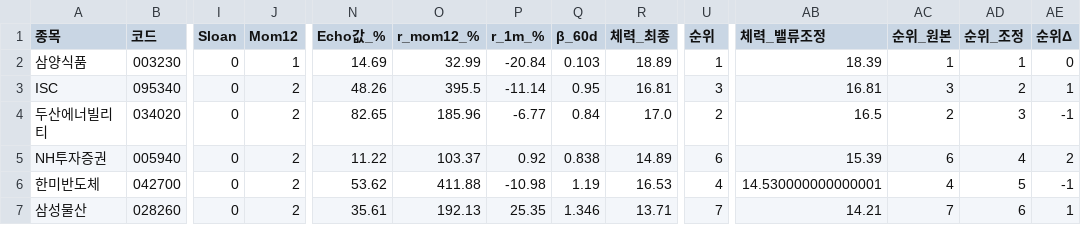
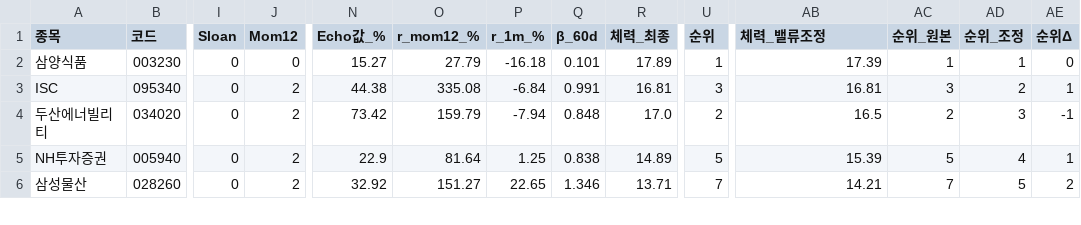
Before and after one commit to luminae21-source/jinwoo-quant-auto, a CSV file: docs/overlay_scores.csv, drawn as a sheet; only a part is shown, gaps mark what is left out; removed rows and columns are numbered as before the commit, all else as after; rows hold the shown columns only; the diff covers the shown part only; the diff names each change by its address in the sheet, - before the commit and + after, or states it on an @@ line.

```diff
--- a/docs/overlay_scores.csv
+++ b/docs/overlay_scores.csv
-J2 (Mom12): 1
+J2 (Mom12): 0
-N2 (Echo값_%): 14.69
+N2 (Echo값_%): 15.27
-O2 (r_mom12_%): 32.99
+O2 (r_mom12_%): 27.79
-P2 (r_1m_%): -20.84
+P2 (r_1m_%): -16.18
-Q2 (β_60d): 0.103
+Q2 (β_60d): 0.101
-R2 (체력_최종): 18.89
+R2 (체력_최종): 17.89
-AB2 (체력_밸류조정): 18.39
+AB2 (체력_밸류조정): 17.39
-N3 (Echo값_%): 48.26
+N3 (Echo값_%): 44.38
-O3 (r_mom12_%): 395.5
+O3 (r_mom12_%): 335.08
-P3 (r_1m_%): -11.14
+P3 (r_1m_%): -6.84
-Q3 (β_60d): 0.95
+Q3 (β_60d): 0.991
-N4 (Echo값_%): 82.65
+N4 (Echo값_%): 73.42
-O4 (r_mom12_%): 185.96
+O4 (r_mom12_%): 159.79
-P4 (r_1m_%): -6.77
+P4 (r_1m_%): -7.94
-Q4 (β_60d): 0.84
+Q4 (β_60d): 0.848
-N5 (Echo값_%): 11.22
+N5 (Echo값_%): 22.9
-O5 (r_mom12_%): 103.37
+O5 (r_mom12_%): 81.64
-P5 (r_1m_%): 0.92
+P5 (r_1m_%): 1.25
-U5 (순위): 6
+U5 (순위): 5
-AC5 (순위_원본): 6
+AC5 (순위_원본): 5
-AE5 (순위Δ): 2
+AE5 (순위Δ): 1
-row 6: 한미반도체 | 042700 | 0 | 2 | 53.62 | 411.88 | -10.98 | 1.19 | 16.53 | 4 | 14.530000000000001 | 4 | 5 | -1
-N6 (Echo값_%): 35.61
+N6 (Echo값_%): 32.92
-O6 (r_mom12_%): 192.13
+O6 (r_mom12_%): 151.27
-P6 (r_1m_%): 25.35
+P6 (r_1m_%): 22.65
-AD6 (순위_조정): 6
+AD6 (순위_조정): 5
-AE6 (순위Δ): 1
+AE6 (순위Δ): 2
```
Also changed, not shown: 1 added row and 55 edited cells elsewhere in this file, docs/v36_scores_latest.csv, docs/v37_1_scores.csv, 10 other files.
